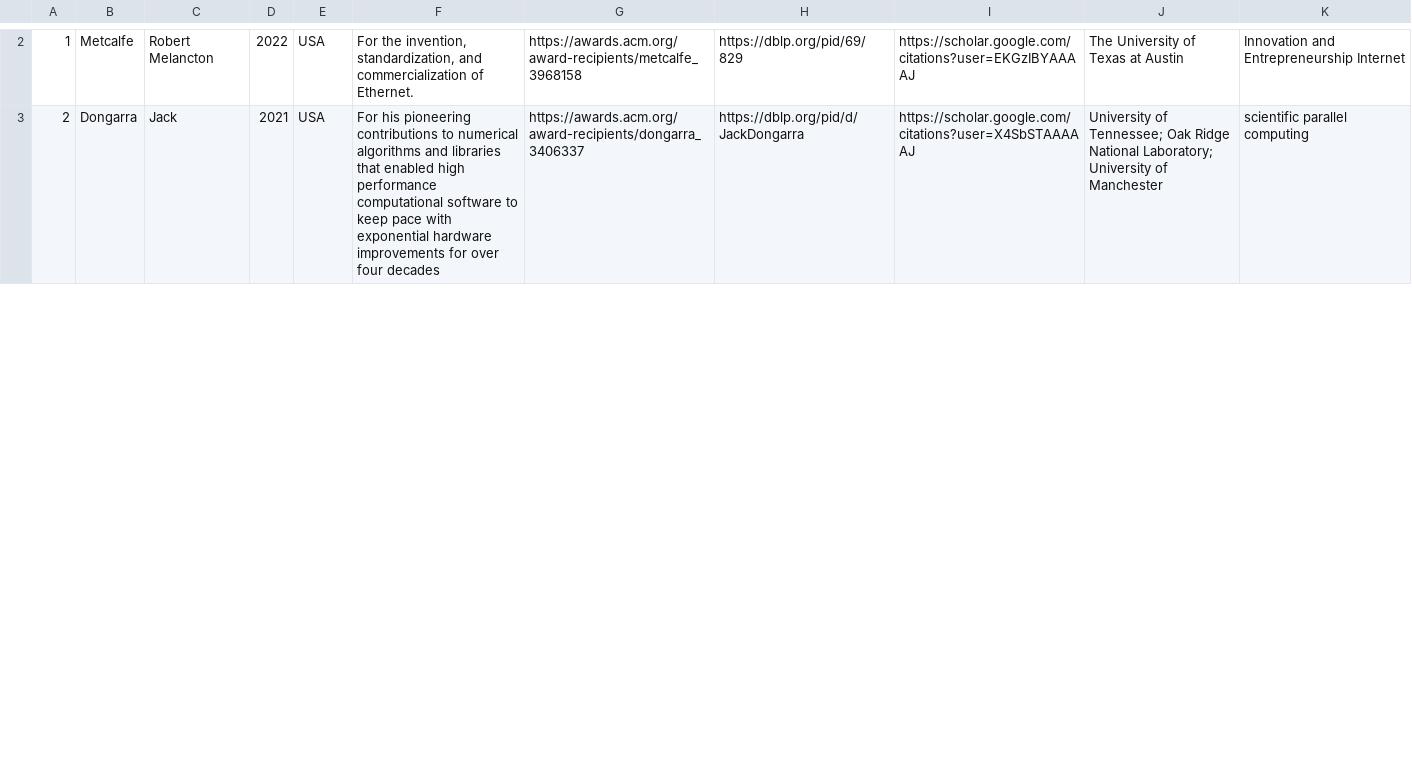
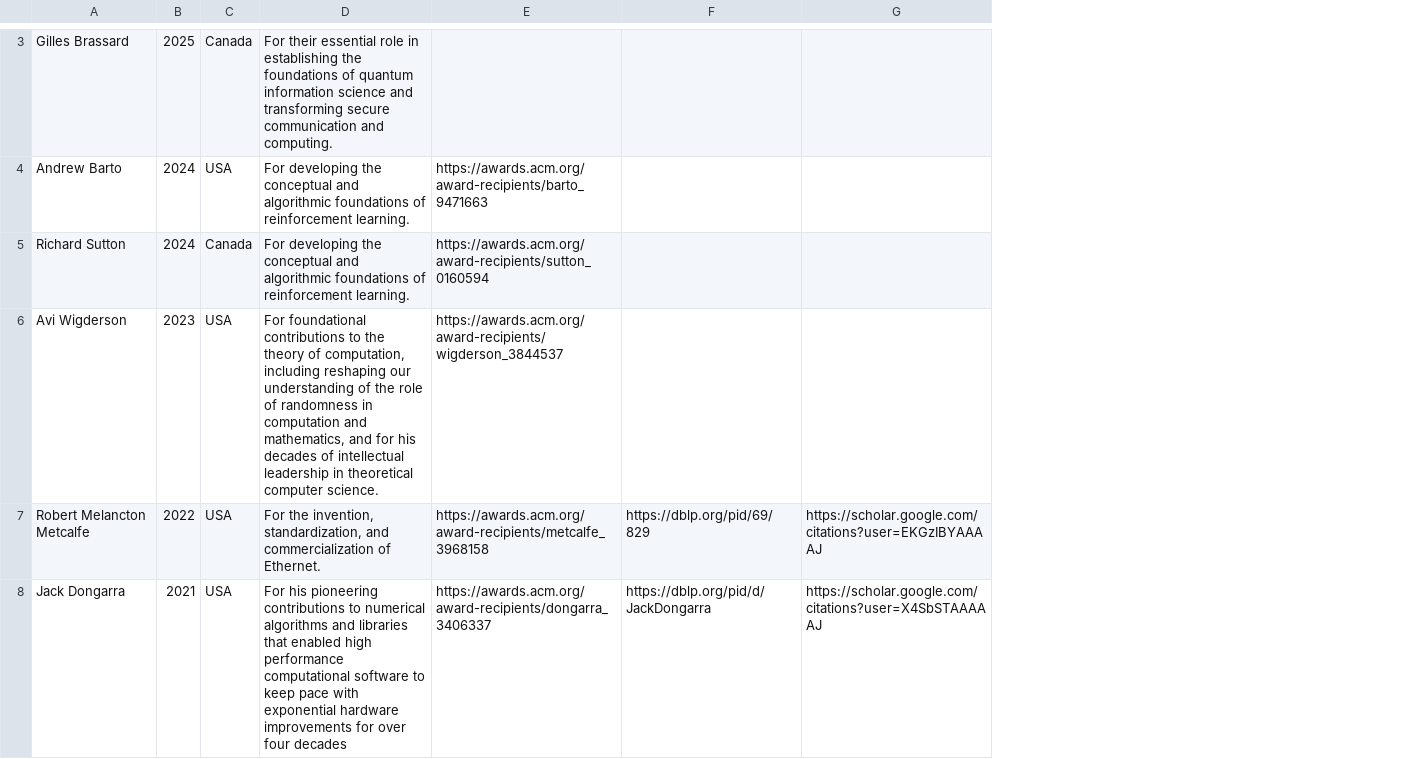
Before and after one commit to lintool/cs-big-cows, a CSV file: data/turing_award_winners.csv, drawn as a sheet; only a part is shown, gaps mark what is left out; removed rows and columns are numbered as before the commit, all else as after; the diff covers the shown part only; the diff names each change by its address in the sheet, - before the commit and + after, or states it on an @@ line.

Commit message:
Update Turing Award winners data (#31)

```diff
--- a/data/turing_award_winners.csv
+++ b/data/turing_award_winners.csv
-column A, rows 2-3: 1 | 2
-column B, rows 2-3: Metcalfe | Dongarra
-column C, rows 2-3: Robert Melancton | Jack
+column A, rows 7-8: Robert Melancton Metcalfe | Jack Dongarra
-column J, rows 2-3: The University of Texas at Austin | University of Tennessee; Oak Ridge National Laboratory; University of Manchester
-column K, rows 2-3: Innovation and Entrepreneurship Internet | scientific parallel computing
+row 3: Gilles Brassard | 2025 | Canada | For their essential role in establishing the foundations of quantum information science and transforming secure communication and computing.
+row 4: Andrew Barto | 2024 | USA | For developing the conceptual and algorithmic foundations of reinforcement learning. | https://awards.acm.org/award-recipients/barto_9471663
+row 5: Richard Sutton | 2024 | Canada | For developing the conceptual and algorithmic foundations of reinforcement learning. | https://awards.acm.org/award-recipients/sutton_0160594
+row 6: Avi Wigderson | 2023 | USA | For foundational contributions to the theory of computation, including reshaping our understanding of the role of randomness in computation and mathematics, and for his decades of intellectual leadership in theoretical computer science. | https://awards.acm.org/award-recipients/wigderson_3844537
```
Also changed, not shown: 2 added rows, 1 removed row and 19 edited cells elsewhere in this file.
